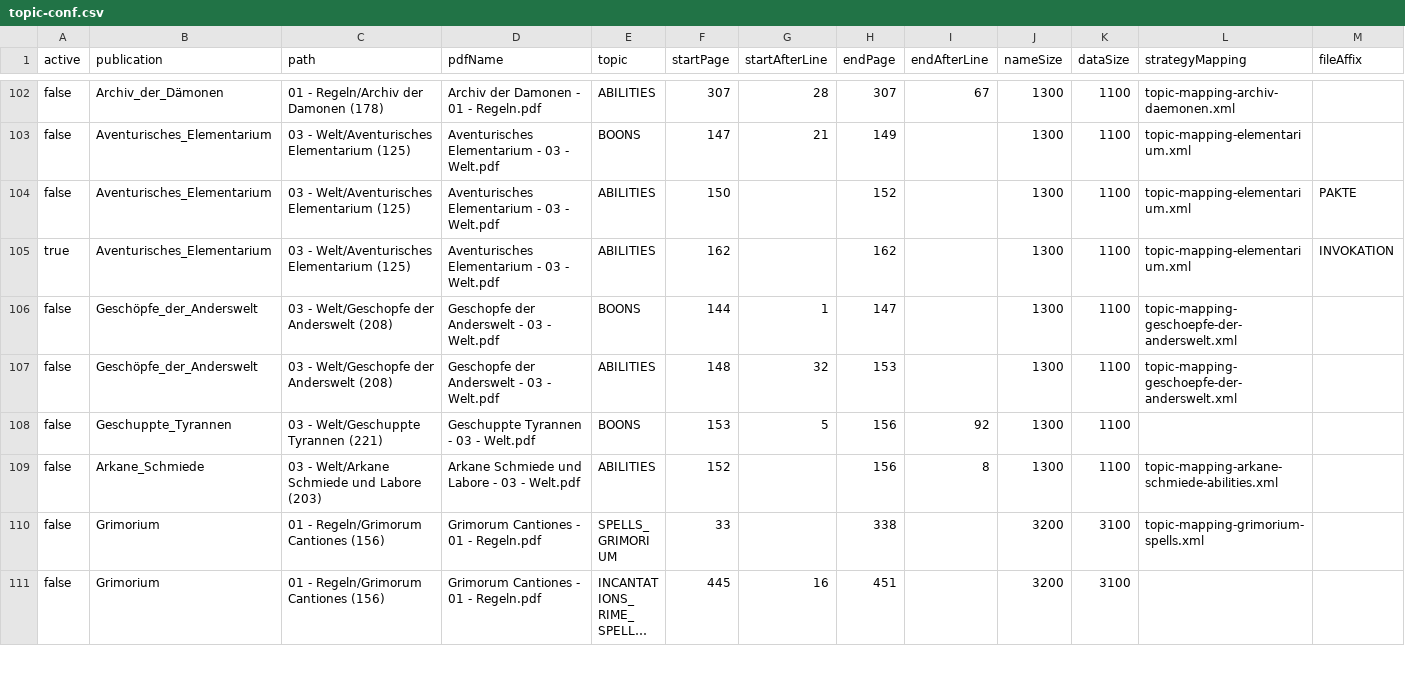
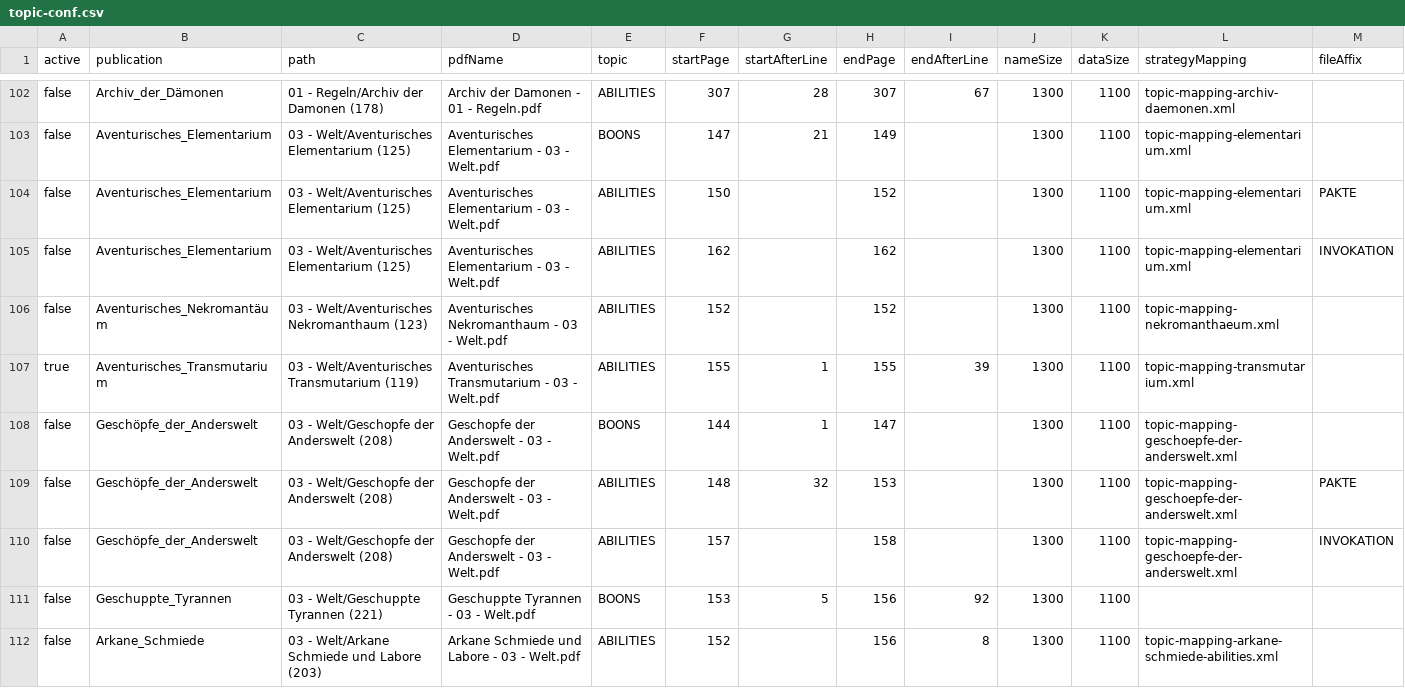
Before and after one commit to phofmann1/dsa-pdf-reader, a CSV file: src/main/resources/topic-conf.csv, drawn as a sheet; only a part is shown, gaps mark what is left out; the shorter side is filled out with more unchanged rows; long unchanged cells end in ….

```diff
--- a/src/main/resources/topic-conf.csv
+++ b/src/main/resources/topic-conf.csv
@@ -104,5 +104,8 @@ false;Aventurisches_Elementarium;03 - Welt/Aventurisches Elementarium (125);Aven
 false;Aventurisches_Elementarium;03 - Welt/Aventurisches Elementarium (125);Aventurisches Elementarium - 03 - Welt.pdf;ABILITIES;150;;152;;1300;1100;topic-mapping-elementarium.xml;PAKTE
-true;Aventurisches_Elementarium;03 - Welt/Aventurisches Elementarium (125);Aventurisches Elementarium - 03 - Welt.pdf;ABILITIES;162;;162;;1300;1100;topic-mapping-elementarium.xml;INVOKATION
+false;Aventurisches_Elementarium;03 - Welt/Aventurisches Elementarium (125);Aventurisches Elementarium - 03 - Welt.pdf;ABILITIES;162;;162;;1300;1100;topic-mapping-elementarium.xml;INVOKATION
+false;Aventurisches_Nekromantäum;03 - Welt/Aventurisches Nekromanthaum (123);Aventurisches Nekromanthaum - 03 - Welt.pdf;ABILITIES;152;;152;;1300;1100;topic-mapping-nekromanthaeum.xml;
+true;Aventurisches_Transmutarium;03 - Welt/Aventurisches Transmutarium (119);Aventurisches Transmutarium - 03 - Welt.pdf;ABILITIES;155;1;155;39;1300;1100;topic-mapping-transmutarium.xml;
 false;Geschöpfe_der_Anderswelt;03 - Welt/Geschopfe der Anderswelt (208);Geschopfe der Anderswelt - 03 - Welt.pdf;BOONS;144;1;147;;1300;1100;topic-mapping-geschoepfe-der-anderswelt.xml;
-false;Geschöpfe_der_Anderswelt;03 - Welt/Geschopfe der Anderswelt (208);Geschopfe der Anderswelt - 03 - Welt.pdf;ABILITIES;148;32;153;;1300;1100;topic-mapping-geschoepfe-der-anderswelt.xml;
+false;Geschöpfe_der_Anderswelt;03 - Welt/Geschopfe der Anderswelt (208);Geschopfe der Anderswelt - 03 - Welt.pdf;ABILITIES;148;32;153;;1300;1100;topic-mapping-geschoepfe-der-anderswelt.xml;PAKTE
+false;Geschöpfe_der_Anderswelt;03 - Welt/Geschopfe der Anderswelt (208);Geschopfe der Anderswelt - 03 - Welt.pdf;ABILITIES;157;;158;;1300;1100;topic-mapping-geschoepfe-der-anderswelt.xml;INVOKATION
 false;Geschuppte_Tyrannen;03 - Welt/Geschuppte Tyrannen (221);Geschuppte Tyrannen - 03 - Welt.pdf;BOONS;153;5;156;92;1300;1100;;
```
Also changed, not shown: src/main/resources/topic-conf-img.csv, 15 other files.
